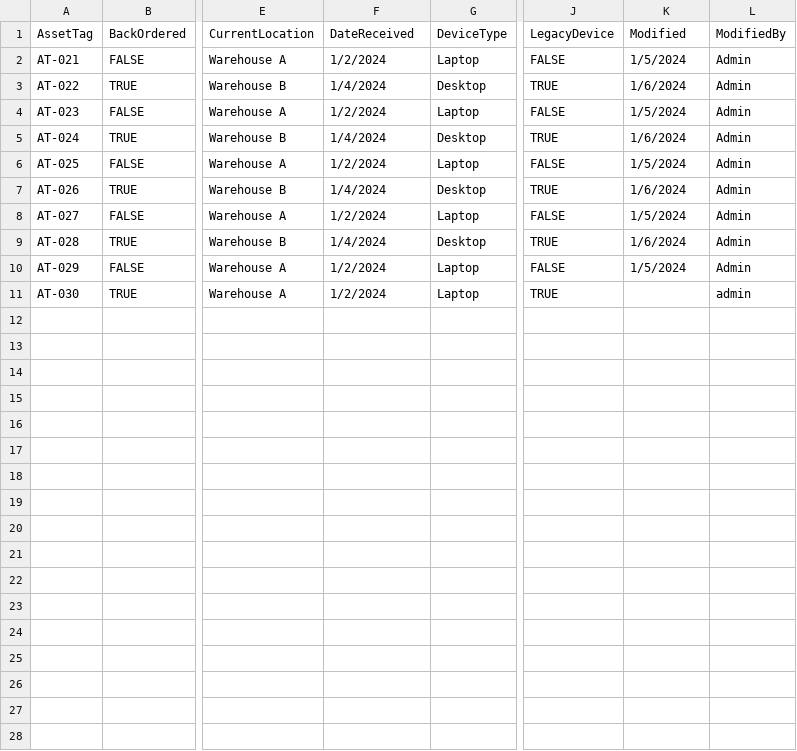
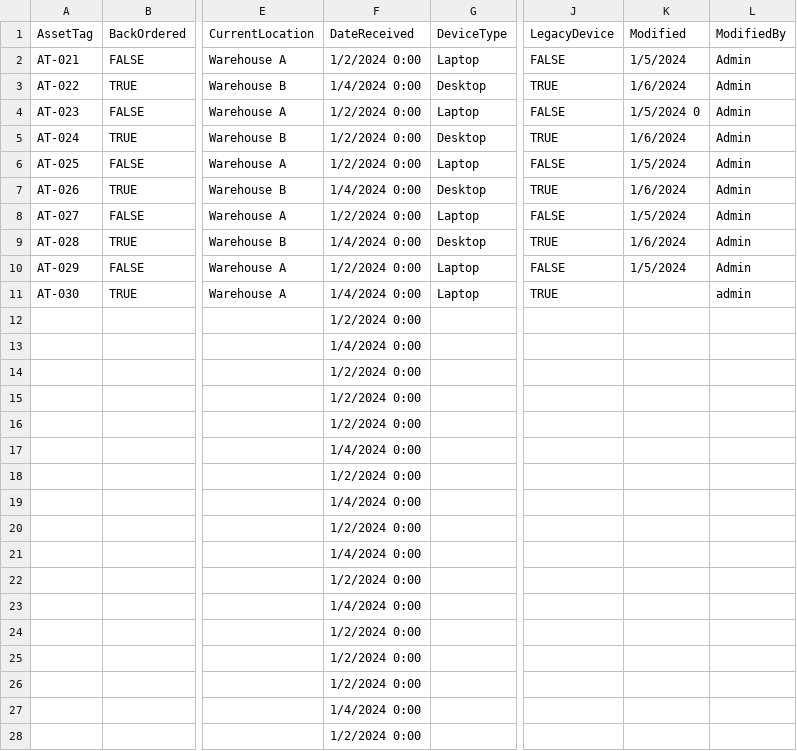
Before and after one commit to vhotz7/NetTracApp, a CSV file: wwwroot/uploads/test.csv, drawn as a sheet; only a part is shown, gaps mark what is left out; rows hold the shown columns only; the diff covers the shown part only; the diff names each change by its address in the sheet, - before the commit and + after, or states it on an @@ line.

```diff
--- a/wwwroot/uploads/test.csv
+++ b/wwwroot/uploads/test.csv
-F2 (DateReceived): 1/2/2024
+F2 (DateReceived): 1/2/2024 0:00
-F3 (DateReceived): 1/4/2024
+F3 (DateReceived): 1/4/2024 0:00
-F4 (DateReceived): 1/2/2024
+F4 (DateReceived): 1/2/2024 0:00
-K4 (Modified): 1/5/2024
+K4 (Modified): 1/5/2024 0
-F5 (DateReceived): 1/4/2024
+F5 (DateReceived): 1/2/2024 0:00
-F6 (DateReceived): 1/2/2024
+F6 (DateReceived): 1/2/2024 0:00
-F7 (DateReceived): 1/4/2024
+F7 (DateReceived): 1/4/2024 0:00
-F8 (DateReceived): 1/2/2024
+F8 (DateReceived): 1/2/2024 0:00
-F9 (DateReceived): 1/4/2024
+F9 (DateReceived): 1/4/2024 0:00
-F10 (DateReceived): 1/2/2024
+F10 (DateReceived): 1/2/2024 0:00
-F11 (DateReceived): 1/2/2024
+F11 (DateReceived): 1/4/2024 0:00
+row 12:  |  |  | 1/2/2024 0:00
+row 13:  |  |  | 1/4/2024 0:00
+row 14:  |  |  | 1/2/2024 0:00
+row 15:  |  |  | 1/2/2024 0:00
+row 16:  |  |  | 1/2/2024 0:00
+row 17:  |  |  | 1/4/2024 0:00
+row 18:  |  |  | 1/2/2024 0:00
+row 19:  |  |  | 1/4/2024 0:00
+row 20:  |  |  | 1/2/2024 0:00
+row 21:  |  |  | 1/4/2024 0:00
+row 22:  |  |  | 1/2/2024 0:00
+row 23:  |  |  | 1/4/2024 0:00
+row 24:  |  |  | 1/2/2024 0:00
+row 25:  |  |  | 1/2/2024 0:00
+row 26:  |  |  | 1/2/2024 0:00
+row 27:  |  |  | 1/4/2024 0:00
+row 28:  |  |  | 1/2/2024 0:00
```
Also changed, not shown: 75 added rows elsewhere in this file, wwwroot/uploads/CSV CODE.csv, 8 other files.
